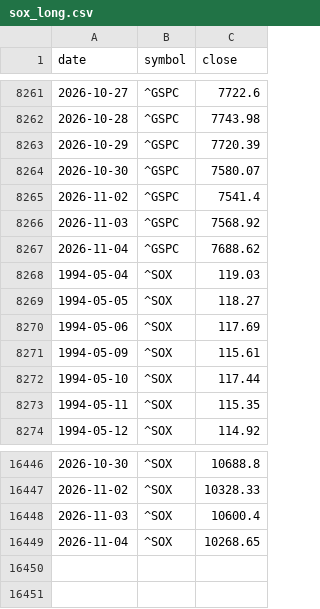
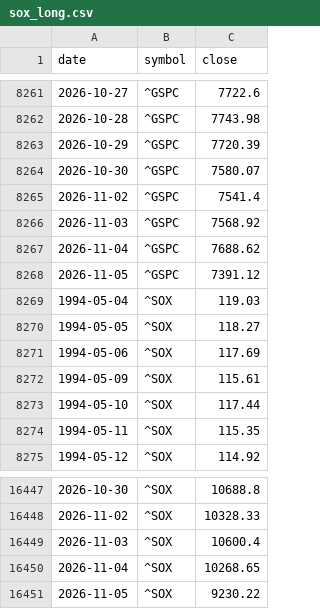
Before and after one commit to gelu27/Stock-lab, a CSV file: data/sox_long.csv, drawn as a sheet; only a part is shown, gaps mark what is left out; the diff names each change by its address in the sheet, - before the commit and + after, or states it on an @@ line.

```diff
--- a/data/sox_long.csv
+++ b/data/sox_long.csv
+row 8268: 2026-11-05 | ^GSPC | 7391.12
+row 16451: 2026-11-05 | ^SOX | 9230.22
```
Also changed, not shown: data/daytrade_market.csv, data/fundamental/contract.csv, 13 other files.
